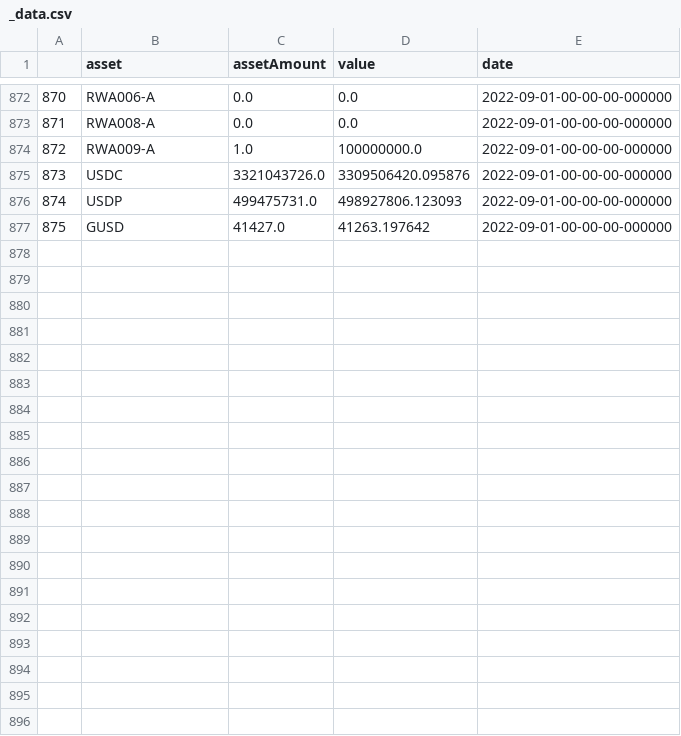
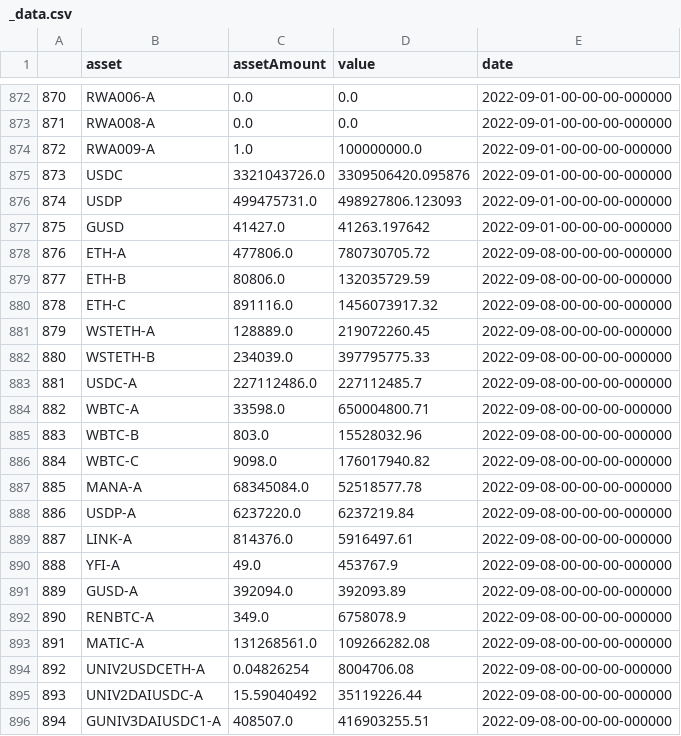
Before and after one commit to Jacob-Pang/markets_database, a CSV file: cryptocurrency/coin_reserves/dai_reserves/_data.csv, drawn as a sheet; only a part is shown, gaps mark what is left out; the diff covers the shown part only.

```diff
--- a/cryptocurrency/coin_reserves/dai_reserves/_data.csv
+++ b/cryptocurrency/coin_reserves/dai_reserves/_data.csv
@@ -877 +877,20 @@
 875,GUSD,41427.0,41263.197642,2022-09-01-00-00-00-000000
+876,ETH-A,477806.0,780730705.72,2022-09-08-00-00-00-000000
+877,ETH-B,80806.0,132035729.59,2022-09-08-00-00-00-000000
+878,ETH-C,891116.0,1456073917.32,2022-09-08-00-00-00-000000
+879,WSTETH-A,128889.0,219072260.45,2022-09-08-00-00-00-000000
+880,WSTETH-B,234039.0,397795775.33,2022-09-08-00-00-00-000000
+881,USDC-A,227112486.0,227112485.7,2022-09-08-00-00-00-000000
+882,WBTC-A,33598.0,650004800.71,2022-09-08-00-00-00-000000
+883,WBTC-B,803.0,15528032.96,2022-09-08-00-00-00-000000
+884,WBTC-C,9098.0,176017940.82,2022-09-08-00-00-00-000000
+885,MANA-A,68345084.0,52518577.78,2022-09-08-00-00-00-000000
+886,USDP-A,6237220.0,6237219.84,2022-09-08-00-00-00-000000
+887,LINK-A,814376.0,5916497.61,2022-09-08-00-00-00-000000
+888,YFI-A,49.0,453767.9,2022-09-08-00-00-00-000000
+889,GUSD-A,392094.0,392093.89,2022-09-08-00-00-00-000000
+890,RENBTC-A,349.0,6758078.9,2022-09-08-00-00-00-000000
+891,MATIC-A,131268561.0,109266282.08,2022-09-08-00-00-00-000000
+892,UNIV2USDCETH-A,0.04826254,8004706.08,2022-09-08-00-00-00-000000
+893,UNIV2DAIUSDC-A,15.59040492,35119226.44,2022-09-08-00-00-00-000000
+894,GUNIV3DAIUSDC1-A,408507.0,416903255.51,2022-09-08-00-00-00-000000
```
Also changed, not shown: 13 added rows elsewhere in this file.
